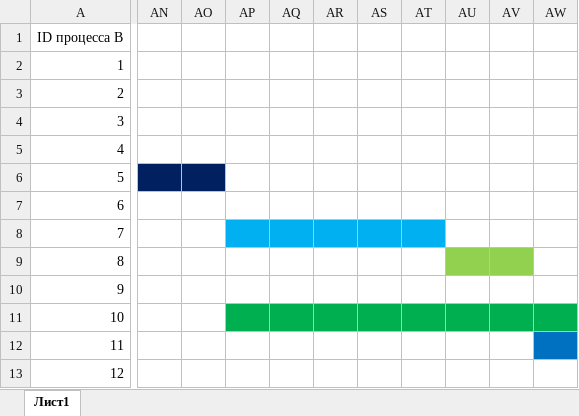
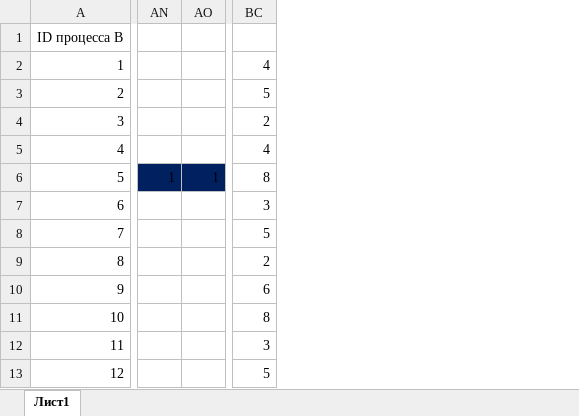
Before and after one commit to AKlivtsov/NEWEGE, an Excel workbook: second_probe/22_task/22_15.xlsx, sheet Лист1, drawn as a sheet; only a part is shown, gaps mark what is left out; values as stored, in another font and other column widths than the file's, no borders; removed rows and columns are numbered as before the commit, all else as after; rows hold the shown columns only; the diff covers the shown part only; the diff names each change by its address in the sheet, - before the commit and + after, or states it on an @@ line.

Commit message:
tasks

```diff
--- a/second_probe/22_task/22_15.xlsx (sheet Лист1)
+++ b/second_probe/22_task/22_15.xlsx (sheet Лист1)
-column AN, empty
-column AO, empty
-column AP, empty
-column AQ, empty
-column AR, empty
-column AS, empty
-column AT, empty
-column AU, empty
-column AV, empty
-column AW, empty
+column AN, empty
+column AO, empty
+column BC, row 2: 4; rows 4-5: 2 | 4; rows 7-9: 3 | 5 | 2; rows 11-12: 8 | 3
-row 3: 2
+row 3: 2 |  |  | 5
-row 6: 5
+row 6: 5 | 1 | 1 | 8
-row 10: 9
+row 10: 9 |  |  | 6
-row 13: 12
+row 13: 12 |  |  | 5
```
Also changed, not shown: 1 added row, 14 added columns, 5 removed columns and 13 edited cells elsewhere in this sheet, 7 other files.
